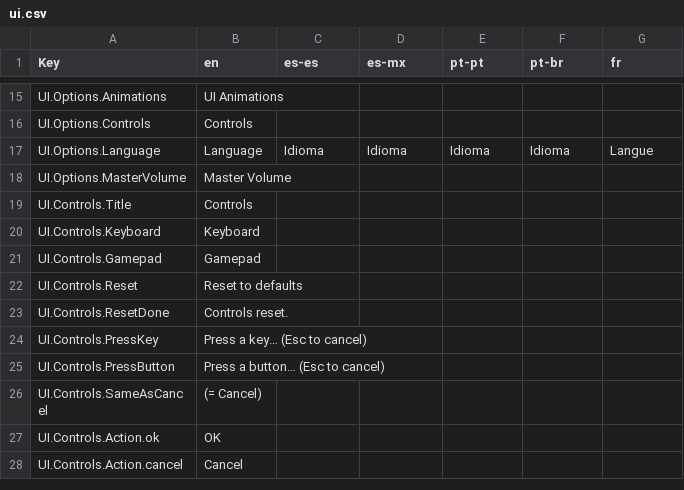
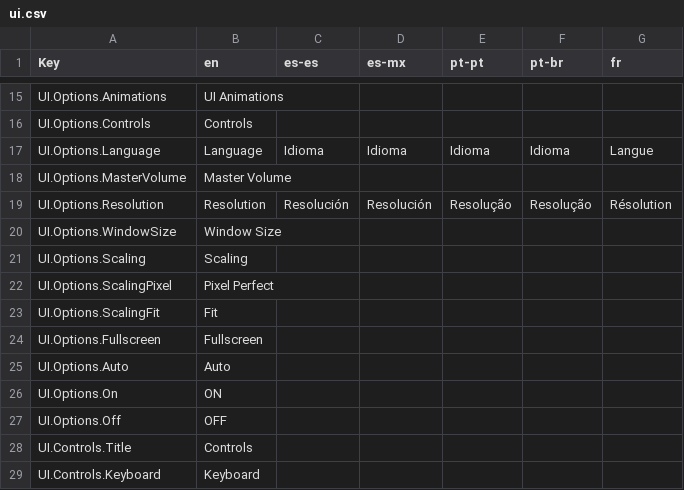
Before and after one commit to MagickaHat/pokemz, a CSV file: game/data/locales/ui.csv, drawn as a sheet; only a part is shown, gaps mark what is left out; the shorter side is filled out with more unchanged rows.

```diff
--- a/game/data/locales/ui.csv
+++ b/game/data/locales/ui.csv
@@ -18,2 +18,11 @@ UI.Options.Language,Language,Idioma,Idioma,Idioma,Idioma,Langue
 UI.Options.MasterVolume,Master Volume,,,,,
+UI.Options.Resolution,Resolution,Resolución,Resolución,Resolução,Resolução,Résolution
+UI.Options.WindowSize,Window Size,,,,,
+UI.Options.Scaling,Scaling,,,,,
+UI.Options.ScalingPixel,Pixel Perfect,,,,,
+UI.Options.ScalingFit,Fit,,,,,
+UI.Options.Fullscreen,Fullscreen,,,,,
+UI.Options.Auto,Auto,,,,,
+UI.Options.On,ON,,,,,
+UI.Options.Off,OFF,,,,,
 UI.Controls.Title,Controls,,,,,
```
Also changed, not shown: 16 other files.
